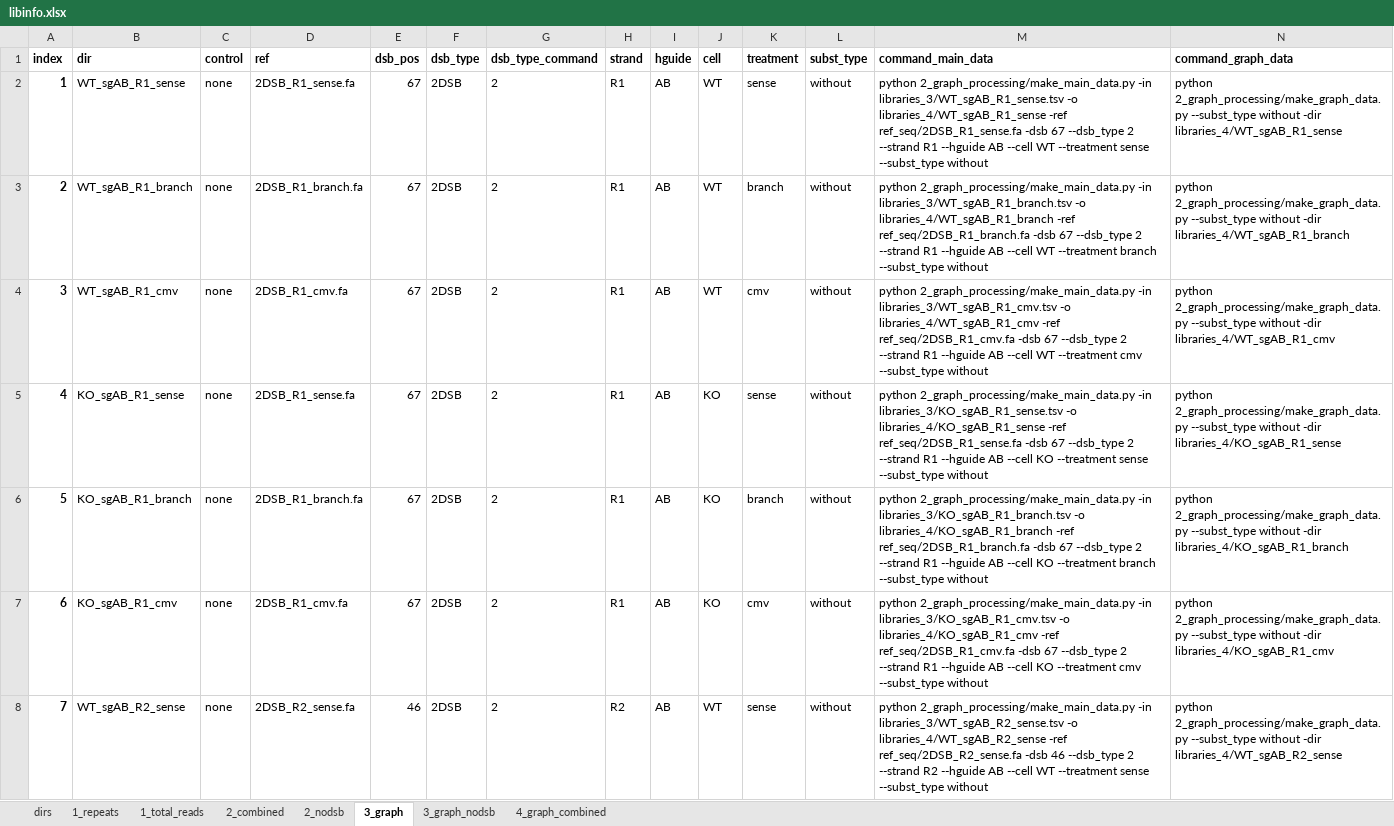
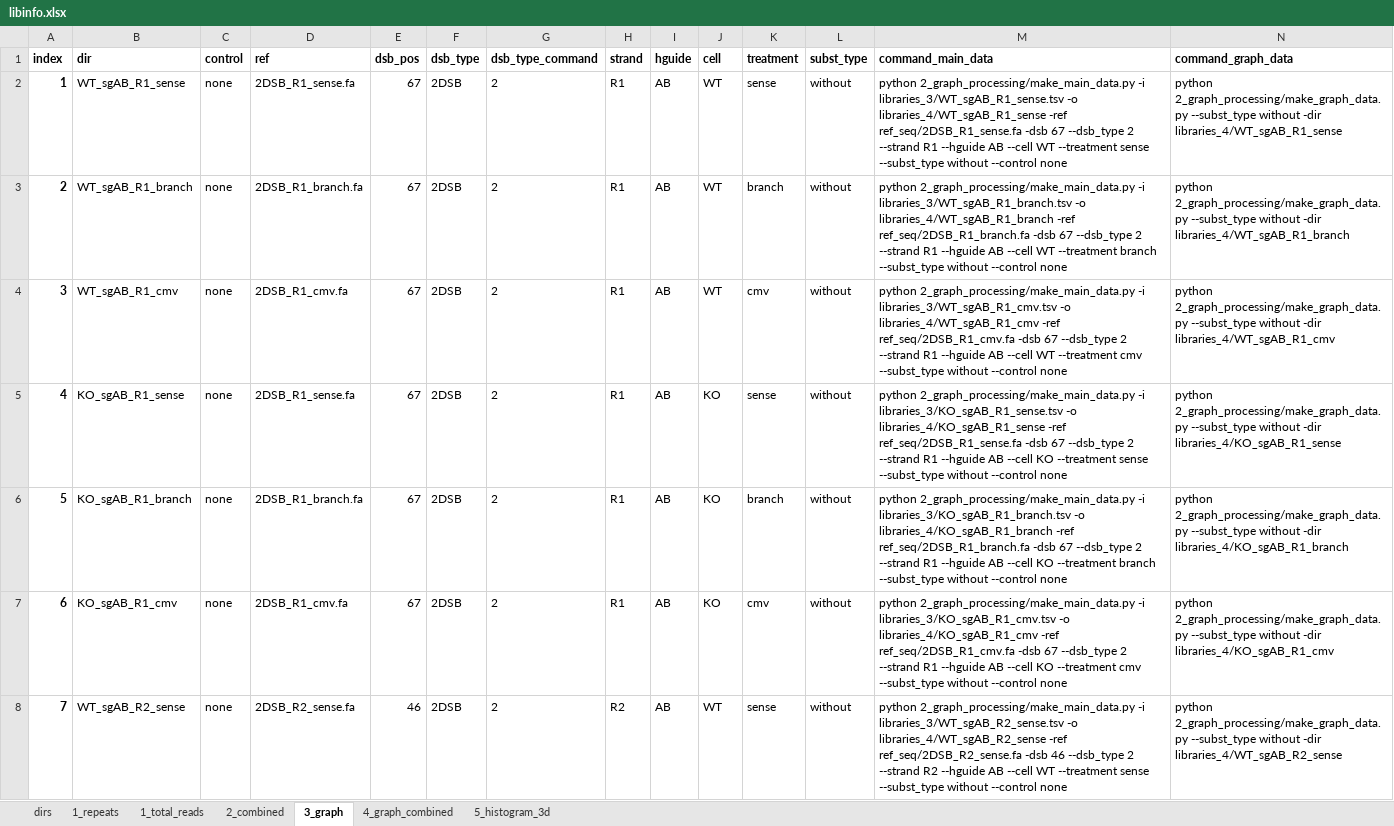
Before and after one commit to xph9876/RNA-mediated_DSB_repair, an Excel workbook: libinfo.xlsx, sheet 3_graph, drawn as a sheet; only a part is shown; values as stored, in another font and other column widths than the file's, no borders; table styles not drawn; the diff covers the shown part only; the diff names each change by its address in the sheet, - before the commit and + after, or states it on an @@ line.

Commit message:
Working on running all data. At 3d histograms.

```diff
--- a/libinfo.xlsx (sheet 3_graph)
+++ b/libinfo.xlsx (sheet 3_graph)
-sheet tab: 2_nodsb
-sheet tab: 3_graph_nodsb
+sheet tab: 5_histogram_3d
-M2: python 2_graph_processing/make_main_data.py -in libraries_3/WT_sgAB_R1_sense.tsv -o libraries_4/WT_sgAB_R1_sense -ref ref_seq/2DSB_R1_sense.fa -dsb 67 --dsb_type 2 --strand R1 --hguide AB --cell WT --treatment sense --subst_type without
+M2: python 2_graph_processing/make_main_data.py -i libraries_3/WT_sgAB_R1_sense.tsv -o libraries_4/WT_sgAB_R1_sense -ref ref_seq/2DSB_R1_sense.fa -dsb 67 --dsb_type 2 --strand R1 --hguide AB --cell WT --treatment sense --subst_type without --control none
-M3: python 2_graph_processing/make_main_data.py -in libraries_3/WT_sgAB_R1_branch.tsv -o libraries_4/WT_sgAB_R1_branch -ref ref_seq/2DSB_R1_branch.fa -dsb 67 --dsb_type 2 --strand R1 --hguide AB --cell WT --treatment branch --subst_type without
+M3: python 2_graph_processing/make_main_data.py -i libraries_3/WT_sgAB_R1_branch.tsv -o libraries_4/WT_sgAB_R1_branch -ref ref_seq/2DSB_R1_branch.fa -dsb 67 --dsb_type 2 --strand R1 --hguide AB --cell WT --treatment branch --subst_type without --control none
-M4: python 2_graph_processing/make_main_data.py -in libraries_3/WT_sgAB_R1_cmv.tsv -o libraries_4/WT_sgAB_R1_cmv -ref ref_seq/2DSB_R1_cmv.fa -dsb 67 --dsb_type 2 --strand R1 --hguide AB --cell WT --treatment cmv --subst_type without
+M4: python 2_graph_processing/make_main_data.py -i libraries_3/WT_sgAB_R1_cmv.tsv -o libraries_4/WT_sgAB_R1_cmv -ref ref_seq/2DSB_R1_cmv.fa -dsb 67 --dsb_type 2 --strand R1 --hguide AB --cell WT --treatment cmv --subst_type without --control none
-M5: python 2_graph_processing/make_main_data.py -in libraries_3/KO_sgAB_R1_sense.tsv -o libraries_4/KO_sgAB_R1_sense -ref ref_seq/2DSB_R1_sense.fa -dsb 67 --dsb_type 2 --strand R1 --hguide AB --cell KO --treatment sense --subst_type without
+M5: python 2_graph_processing/make_main_data.py -i libraries_3/KO_sgAB_R1_sense.tsv -o libraries_4/KO_sgAB_R1_sense -ref ref_seq/2DSB_R1_sense.fa -dsb 67 --dsb_type 2 --strand R1 --hguide AB --cell KO --treatment sense --subst_type without --control none
-M6: python 2_graph_processing/make_main_data.py -in libraries_3/KO_sgAB_R1_branch.tsv -o libraries_4/KO_sgAB_R1_branch -ref ref_seq/2DSB_R1_branch.fa -dsb 67 --dsb_type 2 --strand R1 --hguide AB --cell KO --treatment branch --subst_type without
+M6: python 2_graph_processing/make_main_data.py -i libraries_3/KO_sgAB_R1_branch.tsv -o libraries_4/KO_sgAB_R1_branch -ref ref_seq/2DSB_R1_branch.fa -dsb 67 --dsb_type 2 --strand R1 --hguide AB --cell KO --treatment branch --subst_type without --control none
-M7: python 2_graph_processing/make_main_data.py -in libraries_3/KO_sgAB_R1_cmv.tsv -o libraries_4/KO_sgAB_R1_cmv -ref ref_seq/2DSB_R1_cmv.fa -dsb 67 --dsb_type 2 --strand R1 --hguide AB --cell KO --treatment cmv --subst_type without
+M7: python 2_graph_processing/make_main_data.py -i libraries_3/KO_sgAB_R1_cmv.tsv -o libraries_4/KO_sgAB_R1_cmv -ref ref_seq/2DSB_R1_cmv.fa -dsb 67 --dsb_type 2 --strand R1 --hguide AB --cell KO --treatment cmv --subst_type without --control none
-M8: python 2_graph_processing/make_main_data.py -in libraries_3/WT_sgAB_R2_sense.tsv -o libraries_4/WT_sgAB_R2_sense -ref ref_seq/2DSB_R2_sense.fa -dsb 46 --dsb_type 2 --strand R2 --hguide AB --cell WT --treatment sense --subst_type without
+M8: python 2_graph_processing/make_main_data.py -i libraries_3/WT_sgAB_R2_sense.tsv -o libraries_4/WT_sgAB_R2_sense -ref ref_seq/2DSB_R2_sense.fa -dsb 46 --dsb_type 2 --strand R2 --hguide AB --cell WT --treatment sense --subst_type without --control none
```
Also changed, not shown: 14 added rows and 33 edited cells elsewhere in this sheet, sheet 4_graph_combined, sheet 2_combined, sheet 1_repeats, sheet dirs, formulas that keep their value, 9 other files.
